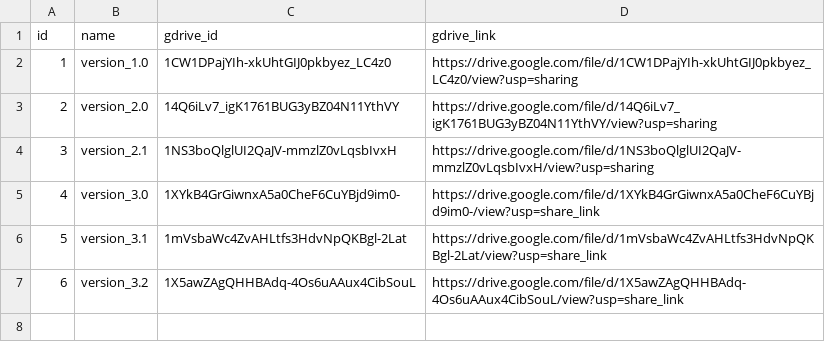
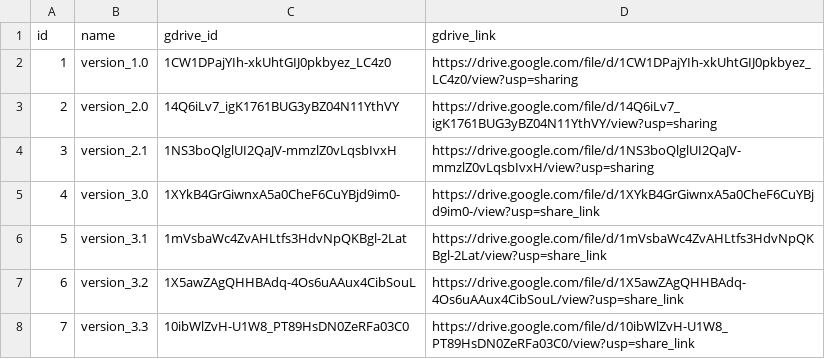
Before and after one commit to zEuS0390/ppe-detection-for-construction-site-safety, a CSV file: data/weights/versions.csv, drawn as a sheet.

Commit message:
Update versions.csv

```diff
--- a/data/weights/versions.csv
+++ b/data/weights/versions.csv
@@ -7 +7,2 @@ id,name,gdrive_id,gdrive_link
 6,version_3.2,1X5awZAgQHHBAdq-4Os6uAAux4CibSouL,https://drive.google.com/file/d/1X5awZAgQHHBAdq-4Os6uAAux4CibSouL/view?usp=share_link
+7,version_3.3,10ibWlZvH-U1W8_PT89HsDN0ZeRFa03C0,https://drive.google.com/file/d/10ibWlZvH-U1W8_PT89HsDN0ZeRFa03C0/view?usp=share_link
```
